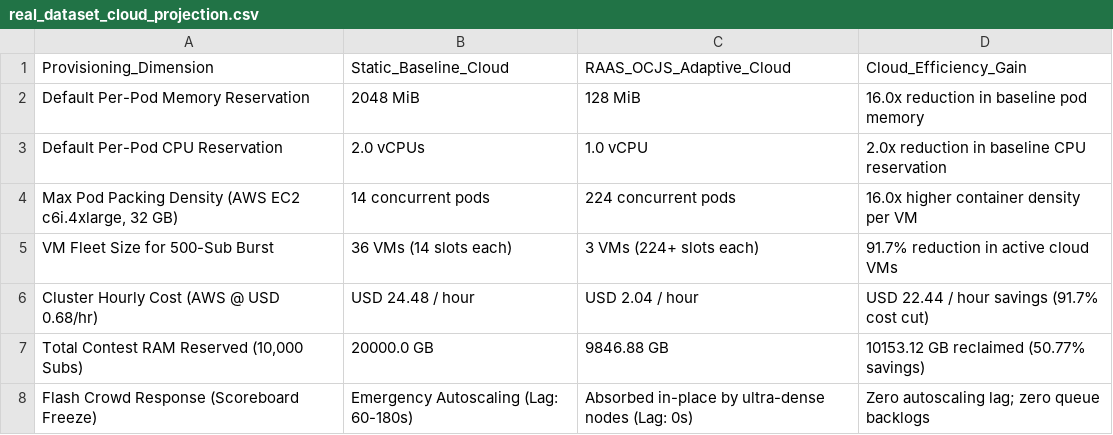
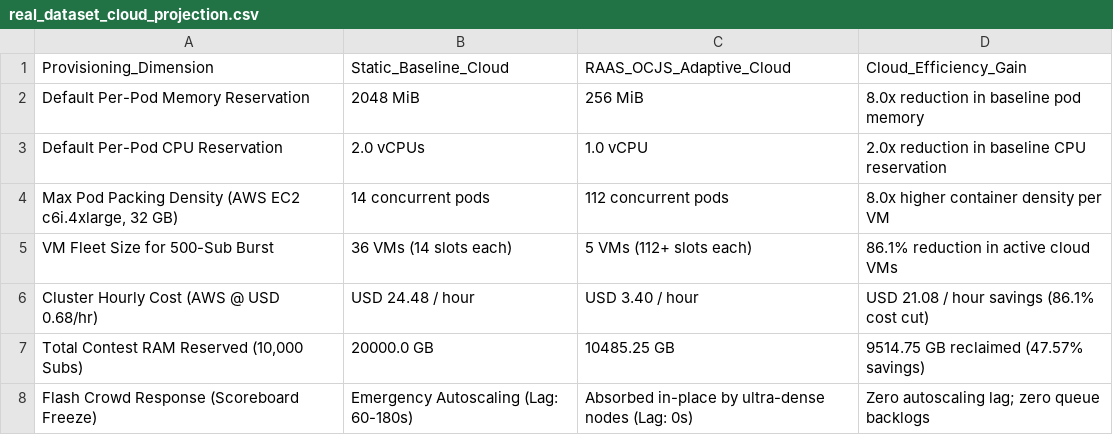
Before and after one commit to Dhanush-M-1/RAAS-OCJS-1, a CSV file: benchmarks/real_dataset_cloud_projection.csv, drawn as a sheet.

```diff
--- a/benchmarks/real_dataset_cloud_projection.csv
+++ b/benchmarks/real_dataset_cloud_projection.csv
@@ -1,8 +1,8 @@
 Provisioning_Dimension,Static_Baseline_Cloud,RAAS_OCJS_Adaptive_Cloud,Cloud_Efficiency_Gain
-Default Per-Pod Memory Reservation,2048 MiB,128 MiB,16.0x reduction in baseline pod memory
+Default Per-Pod Memory Reservation,2048 MiB,256 MiB,8.0x reduction in baseline pod memory
 Default Per-Pod CPU Reservation,2.0 vCPUs,1.0 vCPU,2.0x reduction in baseline CPU reservation
-"Max Pod Packing Density (AWS EC2 c6i.4xlarge, 32 GB)",14 concurrent pods,224 concurrent pods,16.0x higher container density per VM
-VM Fleet Size for 500-Sub Burst,36 VMs (14 slots each),3 VMs (224+ slots each),91.7% reduction in active cloud VMs
-Cluster Hourly Cost (AWS @ USD 0.68/hr),USD 24.48 / hour,USD 2.04 / hour,USD 22.44 / hour savings (91.7% cost cut)
-"Total Contest RAM Reserved (10,000 Subs)",20000.0 GB,9846.88 GB,10153.12 GB reclaimed (50.77% savings)
+"Max Pod Packing Density (AWS EC2 c6i.4xlarge, 32 GB)",14 concurrent pods,112 concurrent pods,8.0x higher container density per VM
+VM Fleet Size for 500-Sub Burst,36 VMs (14 slots each),5 VMs (112+ slots each),86.1% reduction in active cloud VMs
+Cluster Hourly Cost (AWS @ USD 0.68/hr),USD 24.48 / hour,USD 3.40 / hour,USD 21.08 / hour savings (86.1% cost cut)
+"Total Contest RAM Reserved (10,000 Subs)",20000.0 GB,10485.25 GB,9514.75 GB reclaimed (47.57% savings)
 Flash Crowd Response (Scoreboard Freeze),Emergency Autoscaling (Lag: 60-180s),Absorbed in-place by ultra-dense nodes (Lag: 0s),Zero autoscaling lag; zero queue backlogs
```
Also changed, not shown: benchmarks/real_dataset_burst_stress.csv, benchmarks/real_dataset_language_metrics.csv, 8 other files.
